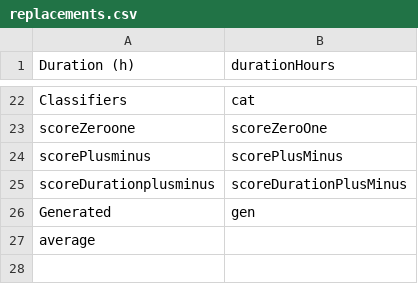
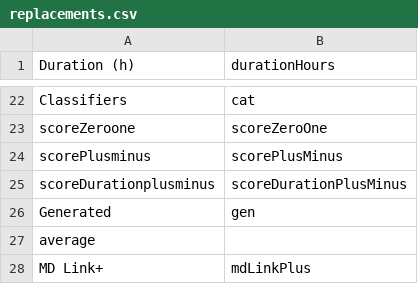
Before and after one commit to rickosborne/romance, a CSV file: client/src/main/resources/replacements.csv, drawn as a sheet; only a part is shown, gaps mark what is left out.

Commit message:
Backfill image links in spreadsheet

```diff
--- a/client/src/main/resources/replacements.csv
+++ b/client/src/main/resources/replacements.csv
@@ -27 +27,2 @@ Generated,gen
 average,
+MD Link+,mdLinkPlus
```
Also changed, not shown: 11 other files.
